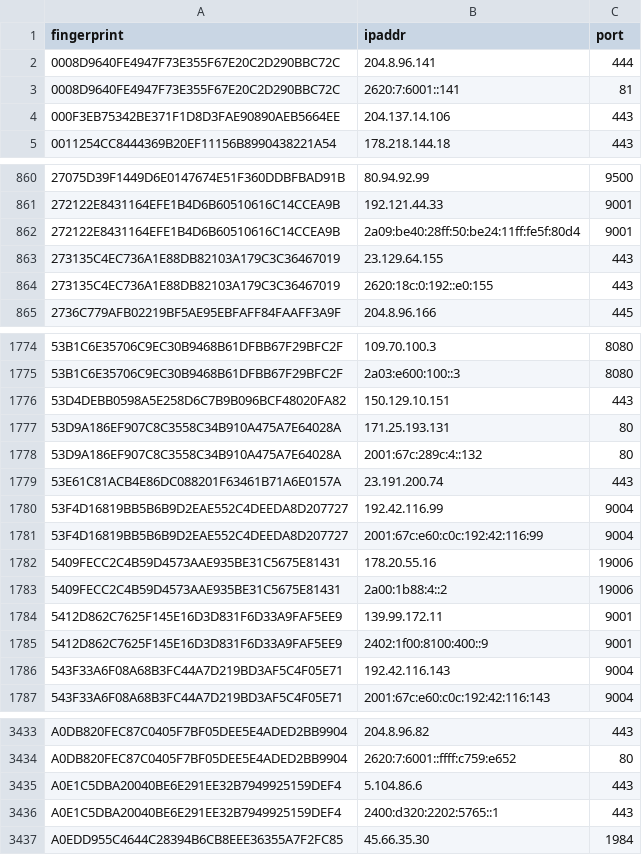
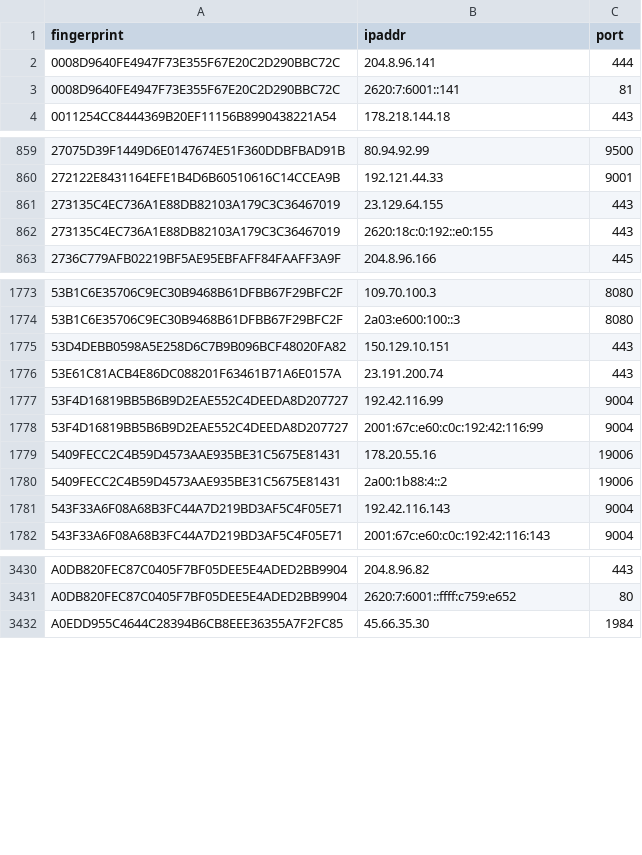
Before and after one commit to alireza-rezaee/tor-nodes, a CSV file: latest.exits.csv, drawn as a sheet; only a part is shown, gaps mark what is left out; removed rows and columns are numbered as before the commit, all else as after; the diff covers the shown part only; the diff names each change by its address in the sheet, - before the commit and + after, or states it on an @@ line.

```diff
--- a/latest.exits.csv
+++ b/latest.exits.csv
-row 4: 000F3EB75342BE371F1D8D3FAE90890AEB5664EE | 204.137.14.106 | 443
-row 862: 272122E8431164EFE1B4D6B60510616C14CCEA9B | 2a09:be40:28ff:50:be24:11ff:fe5f:80d4 | 9001
-row 1777: 53D9A186EF907C8C3558C34B910A475A7E64028A | 171.25.193.131 | 80
-row 1778: 53D9A186EF907C8C3558C34B910A475A7E64028A | 2001:67c:289c:4::132 | 80
-row 1784: 5412D862C7625F145E16D3D831F6D33A9FAF5EE9 | 139.99.172.11 | 9001
-row 1785: 5412D862C7625F145E16D3D831F6D33A9FAF5EE9 | 2402:1f00:8100:400::9 | 9001
-row 3435: A0E1C5DBA20040BE6E291EE32B7949925159DEF4 | 5.104.86.6 | 443
-row 3436: A0E1C5DBA20040BE6E291EE32B7949925159DEF4 | 2400:d320:2202:5765::1 | 443
```
Also changed, not shown: 4 added rows and 5 removed rows elsewhere in this file, latest.all.csv, latest.guards.csv.
